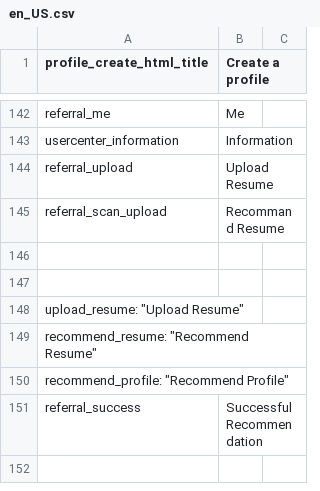
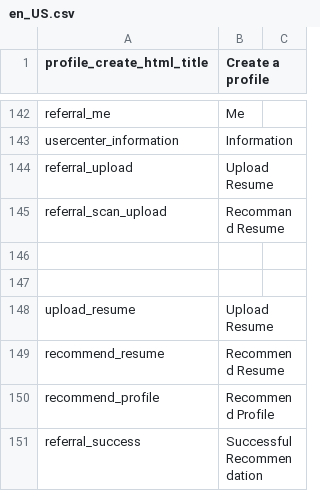
Before and after one commit to kingsallen/wechat, a CSV file: locale/en_US.csv, drawn as a sheet; only a part is shown, gaps mark what is left out; removed rows and columns are numbered as before the commit, all else as after; the diff names each change by its address in the sheet, - before the commit and + after, or states it on an @@ line.

```diff
--- a/locale/en_US.csv
+++ b/locale/en_US.csv
-row 148: upload_resume: "Upload Resume"
-row 149: recommend_resume: "Recommend Resume"
-row 150: recommend_profile: "Recommend Profile"
+row 148: upload_resume | Upload Resume
+row 149: recommend_resume | Recommend Resume
+row 150: recommend_profile | Recommend Profile
```
Also changed, not shown: locale/zh_CN.csv.
